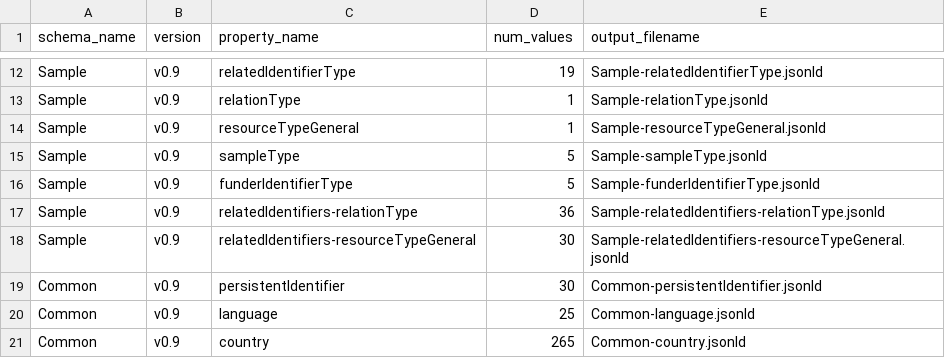
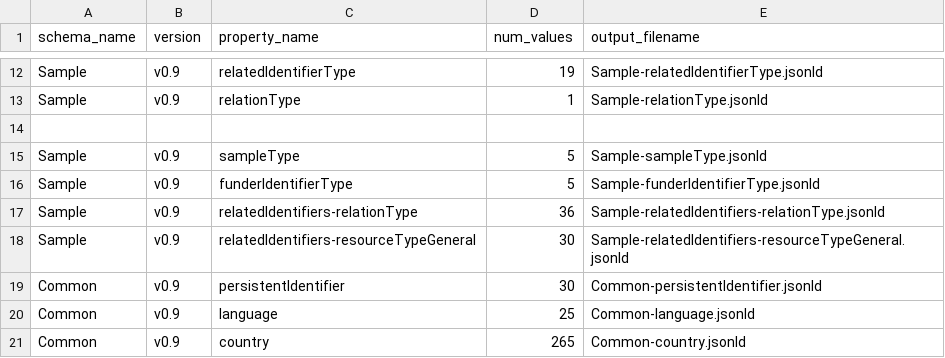
Before and after one commit to HeritageSamples/schema, a CSV file: _controlled_lists/enum-inventory.csv, drawn as a sheet; only a part is shown, gaps mark what is left out; the diff names each change by its address in the sheet, - before the commit and + after, or states it on an @@ line.

Commit message:
fixes to heritage object and sample schemas

```diff
--- a/_controlled_lists/enum-inventory.csv
+++ b/_controlled_lists/enum-inventory.csv
-row 14: Sample | v0.9 | resourceTypeGeneral | 1 | Sample-resourceTypeGeneral.jsonld
+row 14: (empty)
```
Also changed, not shown: 5 other files.
